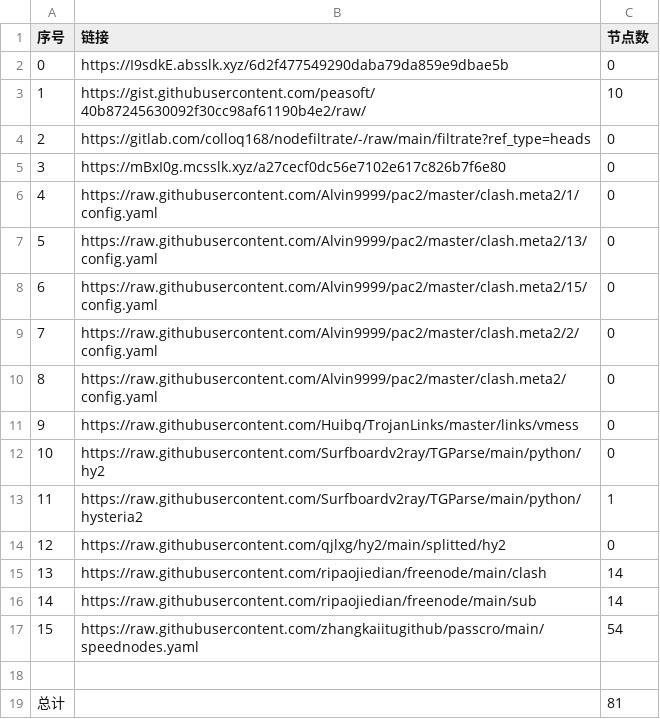
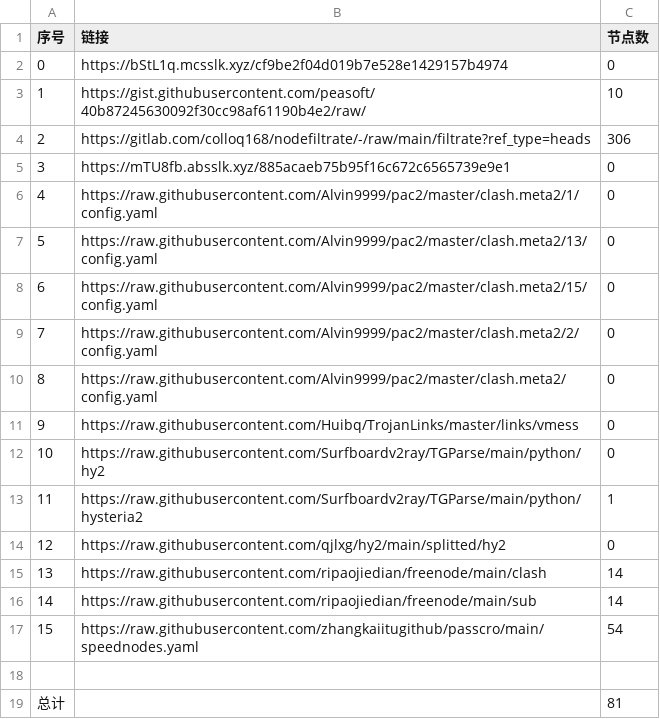
Before and after one commit to qiubei000/NoMoreWalls, a CSV file: list_result.csv, drawn as a sheet.

```diff
--- a/list_result.csv
+++ b/list_result.csv
@@ -1,6 +1,6 @@
 序号,链接,节点数
-0,https://I9sdkE.absslk.xyz/6d2f477549290daba79da859e9dbae5b,0
+0,https://bStL1q.mcsslk.xyz/cf9be2f04d019b7e528e1429157b4974,0
 1,https://gist.githubusercontent.com/peasoft/40b87245630092f30cc98af61190b4e2/raw/,10
-2,https://gitlab.com/colloq168/nodefiltrate/-/raw/main/filtrate?ref_type=heads,0
-3,https://mBxI0g.mcsslk.xyz/a27cecf0dc56e7102e617c826b7f6e80,0
+2,https://gitlab.com/colloq168/nodefiltrate/-/raw/main/filtrate?ref_type=heads,306
+3,https://mTU8fb.absslk.xyz/885acaeb75b95f16c672c6565739e9e1,0
 4,https://raw.githubusercontent.com/Alvin9999/pac2/master/clash.meta2/1/config.yaml,0
```
Also changed, not shown: 5 other files.
